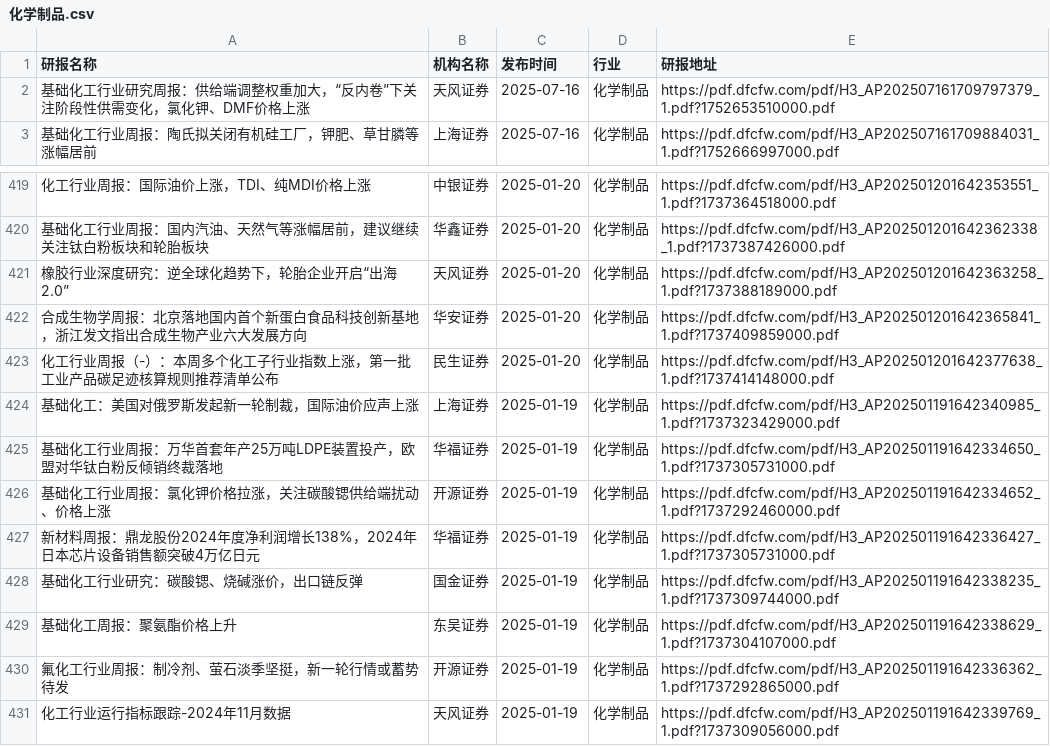
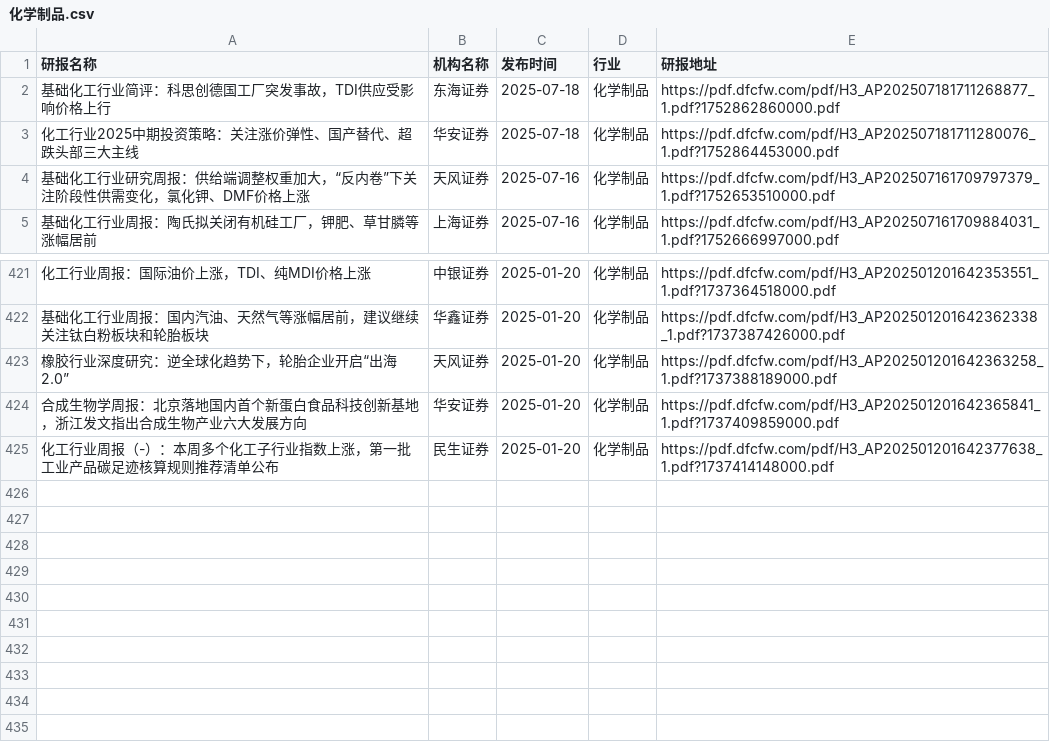
Before and after one commit to manymore13/report, a CSV file: eastmoney/化学制品.csv, drawn as a sheet; only a part is shown, gaps mark what is left out; removed rows and columns are numbered as before the commit, all else as after; the diff names each change by its address in the sheet, - before the commit and + after, or states it on an @@ line.

```diff
--- a/eastmoney/化学制品.csv
+++ b/eastmoney/化学制品.csv
+row 2: 基础化工行业简评：科思创德国工厂突发事故，TDI供应受影响价格上行 | 东海证券 | 2025-07-18 | 化学制品 | https://pdf.dfcfw.com/pdf/H3_AP202507181711268877_1.pdf?1752862860000.pdf
+row 3: 化工行业2025中期投资策略：关注涨价弹性、国产替代、超跌头部三大主线 | 华安证券 | 2025-07-18 | 化学制品 | https://pdf.dfcfw.com/pdf/H3_AP202507181711280076_1.pdf?1752864453000.pdf
-row 424: 基础化工：美国对俄罗斯发起新一轮制裁，国际油价应声上涨 | 上海证券 | 2025-01-19 | 化学制品 | https://pdf.dfcfw.com/pdf/H3_AP202501191642340985_1.pdf?1737323429000.pdf
-row 425: 基础化工行业周报：万华首套年产25万吨LDPE装置投产，欧盟对华钛白粉反倾销终裁落地 | 华福证券 | 2025-01-19 | 化学制品 | https://pdf.dfcfw.com/pdf/H3_AP202501191642334650_1.pdf?1737305731000.pdf
-row 426: 基础化工行业周报：氯化钾价格拉涨，关注碳酸锶供给端扰动、价格上涨 | 开源证券 | 2025-01-19 | 化学制品 | https://pdf.dfcfw.com/pdf/H3_AP202501191642334652_1.pdf?1737292460000.pdf
-row 427: 新材料周报：鼎龙股份2024年度净利润增长138%，2024年日本芯片设备销售额突破4万亿日元 | 华福证券 | 2025-01-19 | 化学制品 | https://pdf.dfcfw.com/pdf/H3_AP202501191642336427_1.pdf?1737305731000.pdf
-row 428: 基础化工行业研究：碳酸锶、烧碱涨价，出口链反弹 | 国金证券 | 2025-01-19 | 化学制品 | https://pdf.dfcfw.com/pdf/H3_AP202501191642338235_1.pdf?1737309744000.pdf
-row 429: 基础化工周报：聚氨酯价格上升 | 东吴证券 | 2025-01-19 | 化学制品 | https://pdf.dfcfw.com/pdf/H3_AP202501191642338629_1.pdf?1737304107000.pdf
-row 430: 氟化工行业周报：制冷剂、萤石淡季坚挺，新一轮行情或蓄势待发 | 开源证券 | 2025-01-19 | 化学制品 | https://pdf.dfcfw.com/pdf/H3_AP202501191642336362_1.pdf?1737292865000.pdf
-row 431: 化工行业运行指标跟踪-2024年11月数据 | 天风证券 | 2025-01-19 | 化学制品 | https://pdf.dfcfw.com/pdf/H3_AP202501191642339769_1.pdf?1737309056000.pdf
```
Also changed, not shown: eastmoney/互联网服务.csv, eastmoney/房地产开发.csv, 48 other files.
